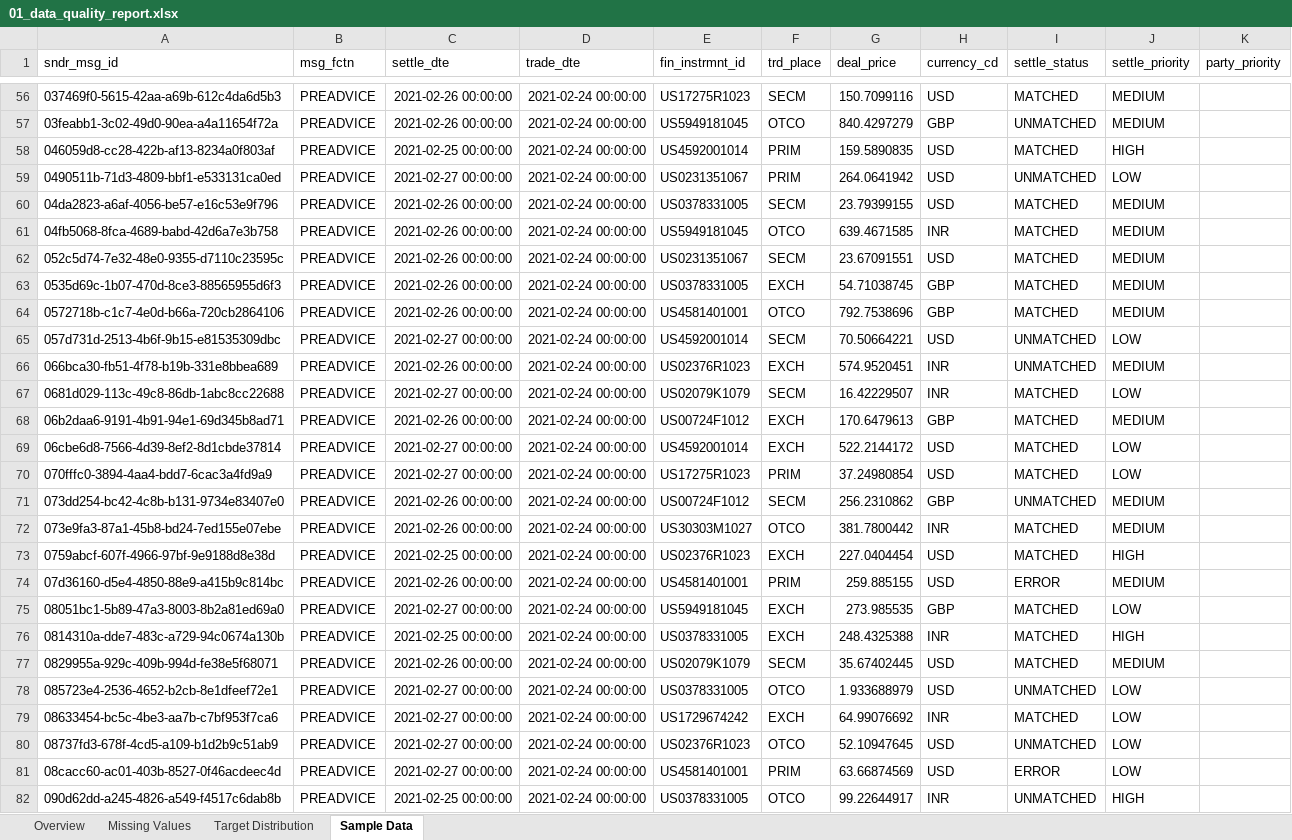
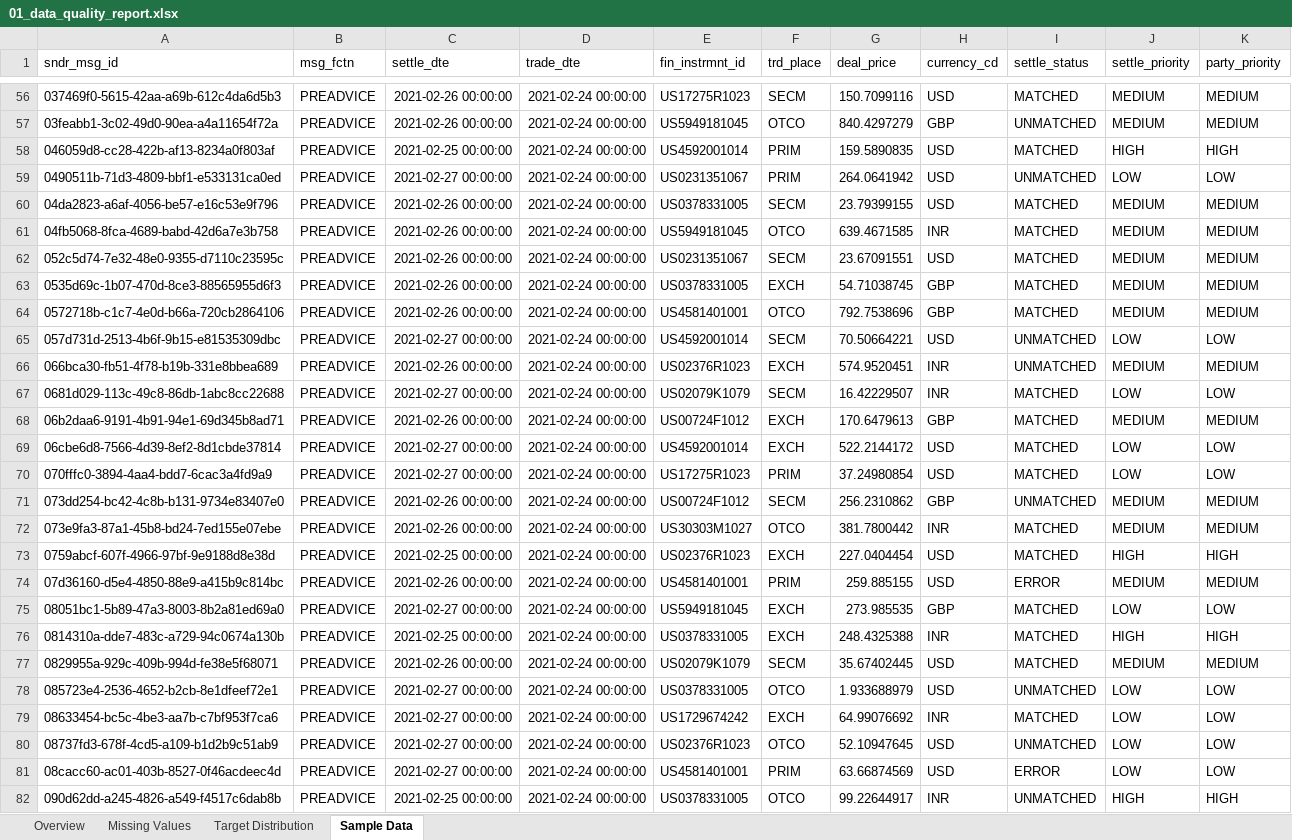
Before and after one commit to Client-Engineering-Indonesia/Bob-Workshop-IBM-Indonesia, an Excel workbook: Module-3-DataScientist and ML/results/reports/01_data_quality_report.xlsx, sheet Sample Data, drawn as a sheet; only a part is shown, gaps mark what is left out; values as stored, in another font and other column widths than the file's, no borders; the diff covers the shown part only; the diff names each change by its address in the sheet, - before the commit and + after, or states it on an @@ line.

```diff
--- a/Module-3-DataScientist and ML/results/reports/01_data_quality_report.xlsx (sheet Sample Data)
+++ b/Module-3-DataScientist and ML/results/reports/01_data_quality_report.xlsx (sheet Sample Data)
-K56:K57 (party_priority): (empty)
+K56:K57 (party_priority): MEDIUM
-K58 (party_priority): (empty)
+K58 (party_priority): HIGH
-K59 (party_priority): (empty)
+K59 (party_priority): LOW
-K60:K64 (party_priority): (empty)
+K60:K64 (party_priority): MEDIUM
-K65 (party_priority): (empty)
+K65 (party_priority): LOW
-K66 (party_priority): (empty)
+K66 (party_priority): MEDIUM
-K67 (party_priority): (empty)
+K67 (party_priority): LOW
-K68 (party_priority): (empty)
+K68 (party_priority): MEDIUM
-K69:K70 (party_priority): (empty)
+K69:K70 (party_priority): LOW
-K71:K72 (party_priority): (empty)
+K71:K72 (party_priority): MEDIUM
-K73 (party_priority): (empty)
+K73 (party_priority): HIGH
-K74 (party_priority): (empty)
+K74 (party_priority): MEDIUM
-K75 (party_priority): (empty)
+K75 (party_priority): LOW
-K76 (party_priority): (empty)
+K76 (party_priority): HIGH
-K77 (party_priority): (empty)
+K77 (party_priority): MEDIUM
-K78:K81 (party_priority): (empty)
+K78:K81 (party_priority): LOW
-K82 (party_priority): (empty)
+K82 (party_priority): HIGH
```
Also changed, not shown: 73 edited cells elsewhere in this sheet, Module-3-DataScientist and ML/results/reports/02_feature_engineering_report.xlsx, Module-3-DataScientist and ML/results/reports/03_model_results_report.xlsx, 14 other files.
